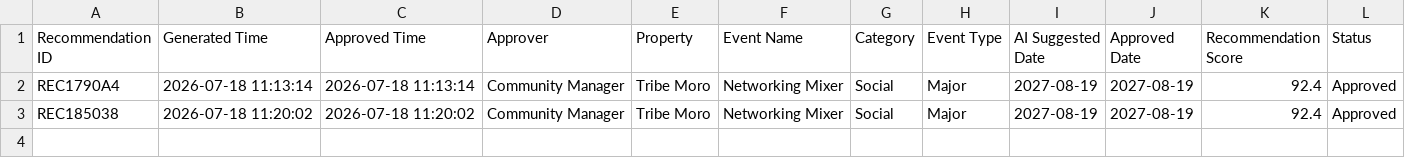
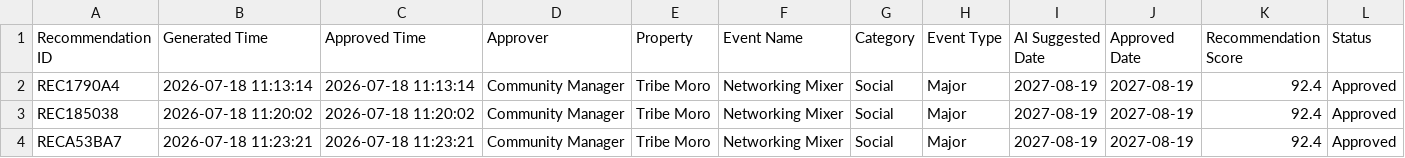
Before and after one commit to shriyansh1903/TribeIQ-v1, a CSV file: data/recommendation_history.csv, drawn as a sheet.

```diff
--- a/data/recommendation_history.csv
+++ b/data/recommendation_history.csv
@@ -3 +3,2 @@ REC1790A4,2026-07-18 11:13:14,2026-07-18 11:13:14,Community Manager,Tribe Moro,N
 REC185038,2026-07-18 11:20:02,2026-07-18 11:20:02,Community Manager,Tribe Moro,Networking Mixer,Social,Major,2027-08-19,2027-08-19,92.4,Approved
+RECA53BA7,2026-07-18 11:23:21,2026-07-18 11:23:21,Community Manager,Tribe Moro,Networking Mixer,Social,Major,2027-08-19,2027-08-19,92.4,Approved
```
Also changed, not shown: 1 other file.
